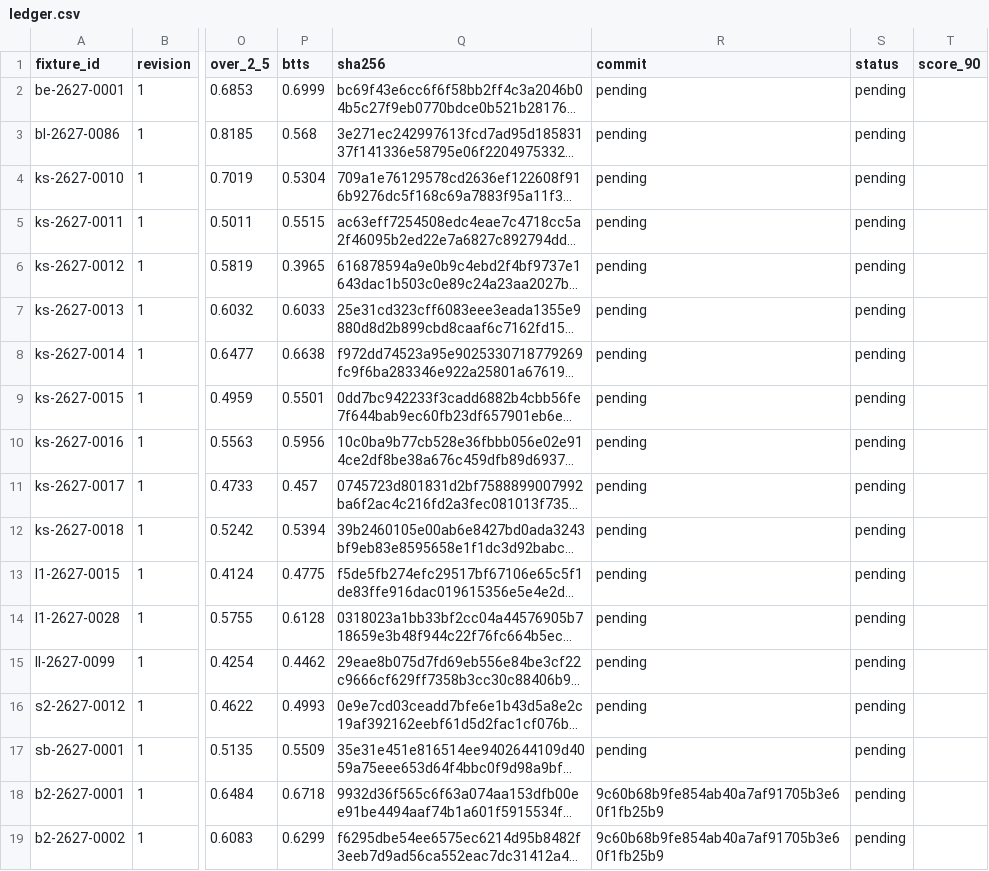
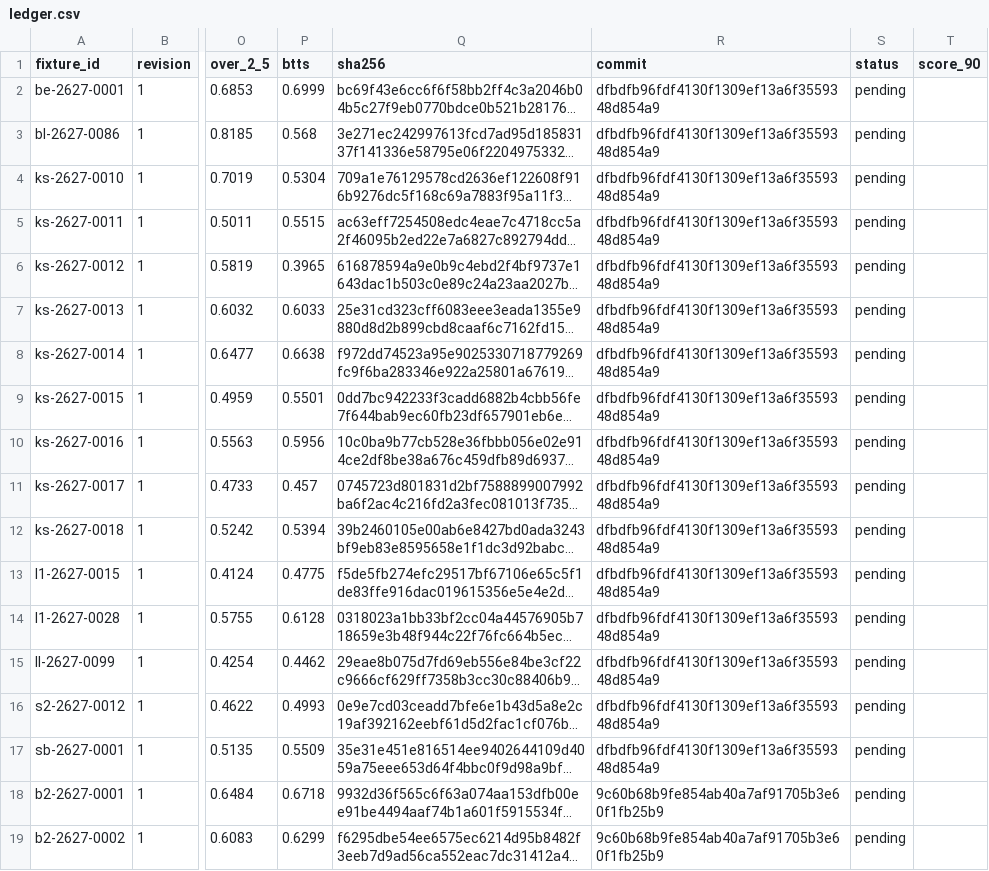
Before and after one commit to thetouchlineatlas-com/ledger, a CSV file: ledger.csv, drawn as a sheet; only a part is shown, gaps mark what is left out; long unchanged cells end in …; the diff names each change by its address in the sheet, - before the commit and + after, or states it on an @@ line.

Commit message:
Ledger 2026-11-19T21:09:57Z

```diff
--- a/ledger.csv
+++ b/ledger.csv
-R2:R17 (commit): pending
+R2:R17 (commit): dfbdfb96fdf4130f1309ef13a6f3559348d854a9
```
Also changed, not shown: 2 other files.
